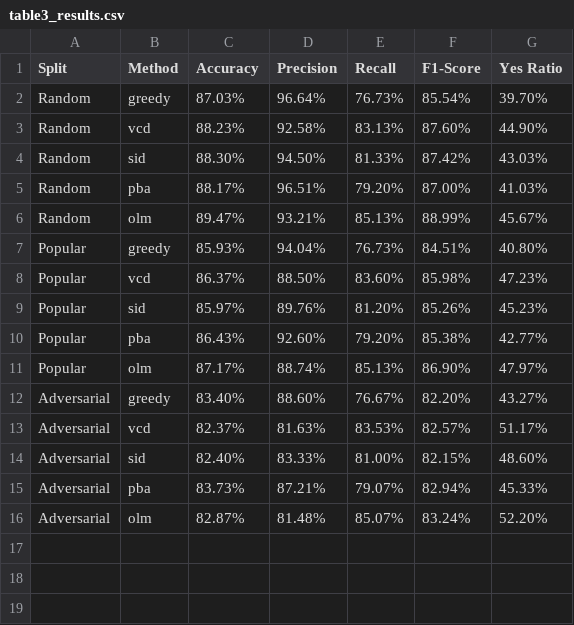
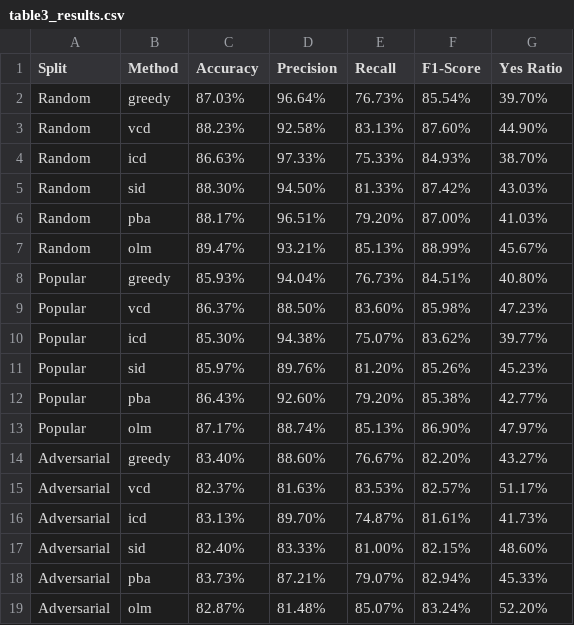
Before and after one commit to Aurnawr/cd-rethinking, a CSV file: repro_outputs/table3_results.csv, drawn as a sheet.

Commit message:
added experiments and icd outputs for table 3 coco

```diff
--- a/repro_outputs/table3_results.csv
+++ b/repro_outputs/table3_results.csv
@@ -3,2 +3,3 @@ Random,greedy,87.03%,96.64%,76.73%,85.54%,39.70%
 Random,vcd,88.23%,92.58%,83.13%,87.60%,44.90%
+Random,icd,86.63%,97.33%,75.33%,84.93%,38.70%
 Random,sid,88.30%,94.50%,81.33%,87.42%,43.03%
@@ -8,2 +9,3 @@ Popular,greedy,85.93%,94.04%,76.73%,84.51%,40.80%
 Popular,vcd,86.37%,88.50%,83.60%,85.98%,47.23%
+Popular,icd,85.30%,94.38%,75.07%,83.62%,39.77%
 Popular,sid,85.97%,89.76%,81.20%,85.26%,45.23%
@@ -13,2 +15,3 @@ Adversarial,greedy,83.40%,88.60%,76.67%,82.20%,43.27%
 Adversarial,vcd,82.37%,81.63%,83.53%,82.57%,51.17%
+Adversarial,icd,83.13%,89.70%,74.87%,81.61%,41.73%
 Adversarial,sid,82.40%,83.33%,81.00%,82.15%,48.60%
```
Also changed, not shown: 42 other files.
